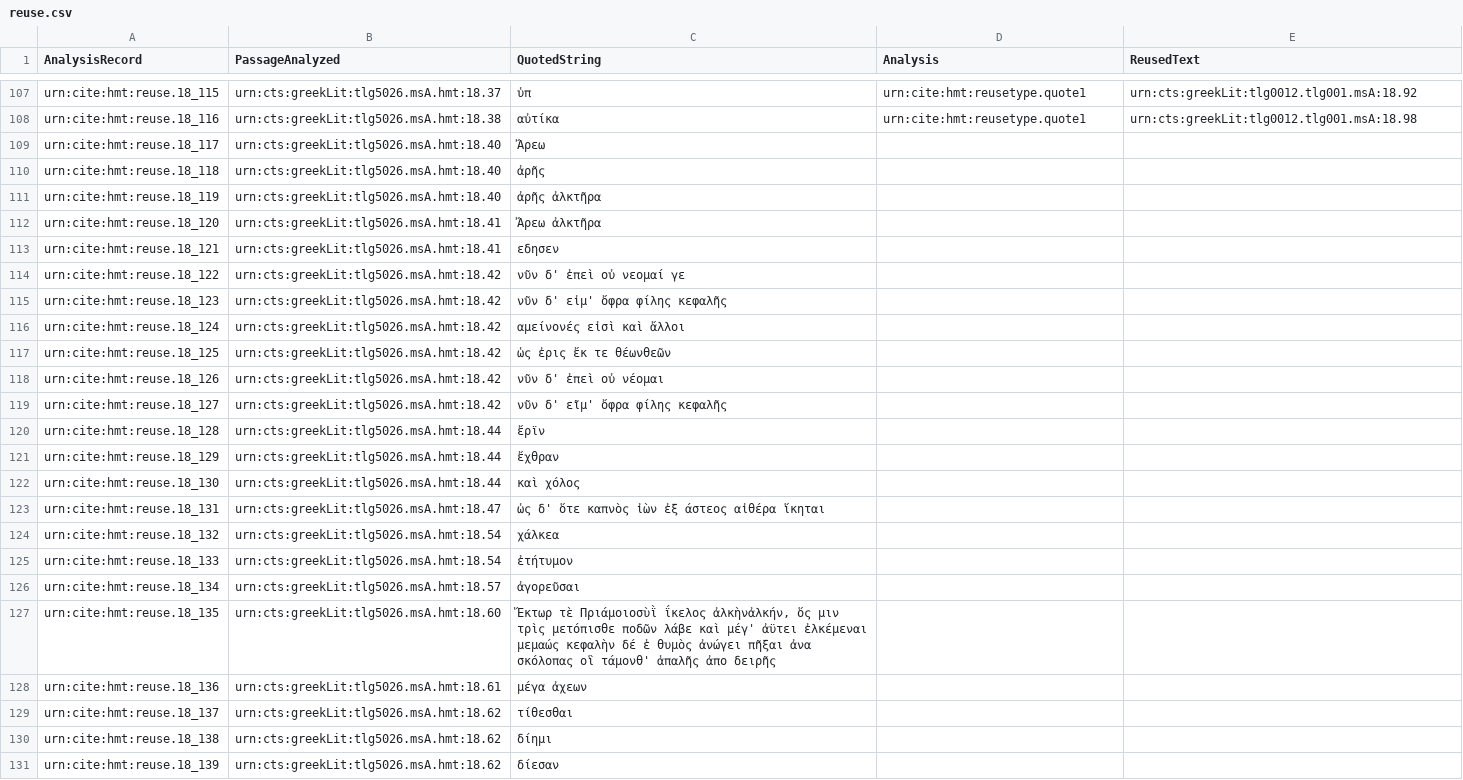
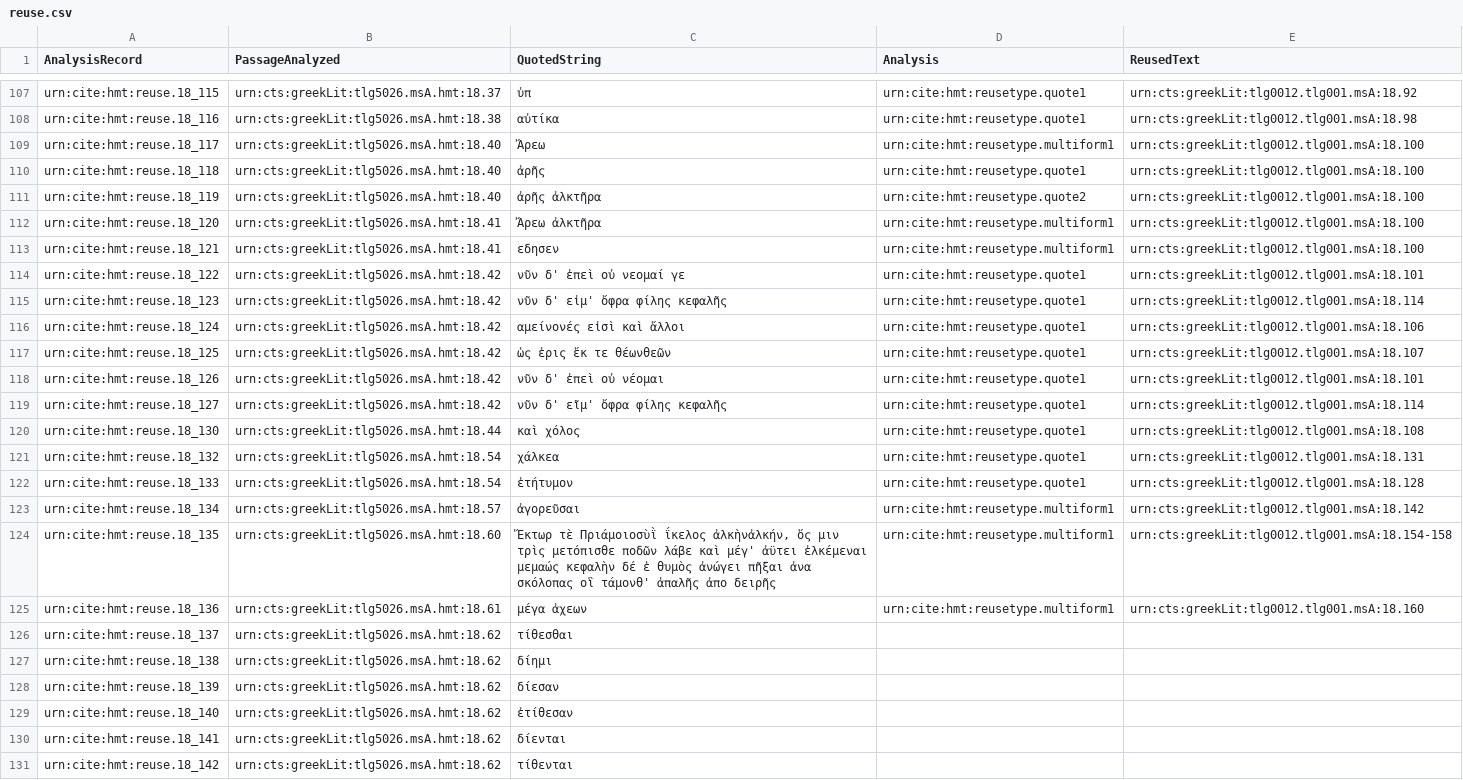
Before and after one commit to hmteditors/closed-hc-il18, a CSV file: venA/collections/reuse.csv, drawn as a sheet; only a part is shown, gaps mark what is left out; the shorter side is filled out with more unchanged rows.

Commit message:
Update reuse.csv

```diff
--- a/venA/collections/reuse.csv
+++ b/venA/collections/reuse.csv
@@ -108,22 +108,19 @@ urn:cite:hmt:reuse.18_115,urn:cts:greekLit:tlg5026.msA.hmt:18.37,"ὑπ",urn:cit
 urn:cite:hmt:reuse.18_116,urn:cts:greekLit:tlg5026.msA.hmt:18.38,"αὐτίκα",urn:cite:hmt:reusetype.quote1,urn:cts:greekLit:tlg0012.tlg001.msA:18.98
-urn:cite:hmt:reuse.18_117,urn:cts:greekLit:tlg5026.msA.hmt:18.40,"Ἄρεω",,
-urn:cite:hmt:reuse.18_118,urn:cts:greekLit:tlg5026.msA.hmt:18.40,"ἀρῆς",,
-urn:cite:hmt:reuse.18_119,urn:cts:greekLit:tlg5026.msA.hmt:18.40,"ἀρῆς ἀλκτῆρα",,
-urn:cite:hmt:reuse.18_120,urn:cts:greekLit:tlg5026.msA.hmt:18.41,"Ἄρεω ἀλκτῆρα",,
-urn:cite:hmt:reuse.18_121,urn:cts:greekLit:tlg5026.msA.hmt:18.41,"εδησεν",,
-urn:cite:hmt:reuse.18_122,urn:cts:greekLit:tlg5026.msA.hmt:18.42,"νῦν δ' ἐπεὶ οὐ νεομαί γε",,
-urn:cite:hmt:reuse.18_123,urn:cts:greekLit:tlg5026.msA.hmt:18.42,"νῦν δ' εἰμ' ὄφρα φίλης κεφαλῆς",,
-urn:cite:hmt:reuse.18_124,urn:cts:greekLit:tlg5026.msA.hmt:18.42,"αμείνονές εἰσὶ καὶ ἄλλοι",,
-urn:cite:hmt:reuse.18_125,urn:cts:greekLit:tlg5026.msA.hmt:18.42,"ὡς ἐρις ἔκ τε θέωνθεῶν",,
-urn:cite:hmt:reuse.18_126,urn:cts:greekLit:tlg5026.msA.hmt:18.42,"νῦν δ' ἐπεὶ οὐ νέομαι",,
-urn:cite:hmt:reuse.18_127,urn:cts:greekLit:tlg5026.msA.hmt:18.42,"νῦν δ' εῖμ' ὄφρα φίλης κεφαλῆς",,
-urn:cite:hmt:reuse.18_128,urn:cts:greekLit:tlg5026.msA.hmt:18.44,"ἔρϊν",,
-urn:cite:hmt:reuse.18_129,urn:cts:greekLit:tlg5026.msA.hmt:18.44,"ἔχθραν",,
-urn:cite:hmt:reuse.18_130,urn:cts:greekLit:tlg5026.msA.hmt:18.44,"καὶ χόλος",,
-urn:cite:hmt:reuse.18_131,urn:cts:greekLit:tlg5026.msA.hmt:18.47,"ὡς δ' ὅτε καπνὸς ἰὼν ἐξ άστεος αἰθέρα ἵκηται",,
-urn:cite:hmt:reuse.18_132,urn:cts:greekLit:tlg5026.msA.hmt:18.54,"χάλκεα",,
-urn:cite:hmt:reuse.18_133,urn:cts:greekLit:tlg5026.msA.hmt:18.54,"ἐτήτυμον",,
-urn:cite:hmt:reuse.18_134,urn:cts:greekLit:tlg5026.msA.hmt:18.57,"ἀγορεῦσαι",,
-urn:cite:hmt:reuse.18_135,urn:cts:greekLit:tlg5026.msA.hmt:18.60,"Ἕκτωρ τὲ Πριάμοιοσὺῒ ΐκελος ἀλκὴνἀλκήν, ὅς μιν τρὶς μετόπισθε ποδῶν λάβε καὶ μέγ' ἀϋτει ἐλκέμεναι μεμαώς κεφαλὴν δέ ἑ θυμὸς ἀνώγει πῆξαι ἀνα σκόλοπας οἳ τάμονθ' ἁπαλῆς ἀπο δειρῆς",,
-urn:cite:hmt:reuse.18_136,urn:cts:greekLit:tlg5026.msA.hmt:18.61,"μέγα ἀχεων",,
+urn:cite:hmt:reuse.18_117,urn:cts:greekLit:tlg5026.msA.hmt:18.40,"Ἄρεω",urn:cite:hmt:reusetype.multiform1,urn:cts:greekLit:tlg0012.tlg001.msA:18.100
+urn:cite:hmt:reuse.18_118,urn:cts:greekLit:tlg5026.msA.hmt:18.40,"ἀρῆς",urn:cite:hmt:reusetype.quote1,urn:cts:greekLit:tlg0012.tlg001.msA:18.100
+urn:cite:hmt:reuse.18_119,urn:cts:greekLit:tlg5026.msA.hmt:18.40,"ἀρῆς ἀλκτῆρα",urn:cite:hmt:reusetype.quote2,urn:cts:greekLit:tlg0012.tlg001.msA:18.100
+urn:cite:hmt:reuse.18_120,urn:cts:greekLit:tlg5026.msA.hmt:18.41,"Ἄρεω ἀλκτῆρα",urn:cite:hmt:reusetype.multiform1,urn:cts:greekLit:tlg0012.tlg001.msA:18.100
+urn:cite:hmt:reuse.18_121,urn:cts:greekLit:tlg5026.msA.hmt:18.41,"εδησεν",urn:cite:hmt:reusetype.multiform1,urn:cts:greekLit:tlg0012.tlg001.msA:18.100
+urn:cite:hmt:reuse.18_122,urn:cts:greekLit:tlg5026.msA.hmt:18.42,"νῦν δ' ἐπεὶ οὐ νεομαί γε",urn:cite:hmt:reusetype.quote1,urn:cts:greekLit:tlg0012.tlg001.msA:18.101
+urn:cite:hmt:reuse.18_123,urn:cts:greekLit:tlg5026.msA.hmt:18.42,"νῦν δ' εἰμ' ὄφρα φίλης κεφαλῆς",urn:cite:hmt:reusetype.quote1,urn:cts:greekLit:tlg0012.tlg001.msA:18.114
+urn:cite:hmt:reuse.18_124,urn:cts:greekLit:tlg5026.msA.hmt:18.42,"αμείνονές εἰσὶ καὶ ἄλλοι",urn:cite:hmt:reusetype.quote1,urn:cts:greekLit:tlg0012.tlg001.msA:18.106
+urn:cite:hmt:reuse.18_125,urn:cts:greekLit:tlg5026.msA.hmt:18.42,"ὡς ἐρις ἔκ τε θέωνθεῶν",urn:cite:hmt:reusetype.quote1,urn:cts:greekLit:tlg0012.tlg001.msA:18.107
+urn:cite:hmt:reuse.18_126,urn:cts:greekLit:tlg5026.msA.hmt:18.42,"νῦν δ' ἐπεὶ οὐ νέομαι",urn:cite:hmt:reusetype.quote1,urn:cts:greekLit:tlg0012.tlg001.msA:18.101
+urn:cite:hmt:reuse.18_127,urn:cts:greekLit:tlg5026.msA.hmt:18.42,"νῦν δ' εῖμ' ὄφρα φίλης κεφαλῆς",urn:cite:hmt:reusetype.quote1,urn:cts:greekLit:tlg0012.tlg001.msA:18.114
+urn:cite:hmt:reuse.18_130,urn:cts:greekLit:tlg5026.msA.hmt:18.44,"καὶ χόλος",urn:cite:hmt:reusetype.quote1,urn:cts:greekLit:tlg0012.tlg001.msA:18.108
+urn:cite:hmt:reuse.18_132,urn:cts:greekLit:tlg5026.msA.hmt:18.54,"χάλκεα",urn:cite:hmt:reusetype.quote1,urn:cts:greekLit:tlg0012.tlg001.msA:18.131
+urn:cite:hmt:reuse.18_133,urn:cts:greekLit:tlg5026.msA.hmt:18.54,"ἐτήτυμον",urn:cite:hmt:reusetype.quote1,urn:cts:greekLit:tlg0012.tlg001.msA:18.128
+urn:cite:hmt:reuse.18_134,urn:cts:greekLit:tlg5026.msA.hmt:18.57,"ἀγορεῦσαι",urn:cite:hmt:reusetype.multiform1,urn:cts:greekLit:tlg0012.tlg001.msA:18.142
+urn:cite:hmt:reuse.18_135,urn:cts:greekLit:tlg5026.msA.hmt:18.60,"Ἕκτωρ τὲ Πριάμοιοσὺῒ ΐκελος ἀλκὴνἀλκήν, ὅς μιν τρὶς μετόπισθε ποδῶν λάβε καὶ μέγ' ἀϋτει ἐλκέμεναι μεμαώς κεφαλὴν δέ ἑ θυμὸς ἀνώγει πῆξαι ἀνα σκόλοπας οἳ τάμονθ' ἁπαλῆς ἀπο δειρῆς",urn:cite:hmt:reusetype.multiform1,urn:cts:greekLit:tlg0012.tlg001.msA:18.154-158
+urn:cite:hmt:reuse.18_136,urn:cts:greekLit:tlg5026.msA.hmt:18.61,"μέγα ἀχεων",urn:cite:hmt:reusetype.multiform1,urn:cts:greekLit:tlg0012.tlg001.msA:18.160
 urn:cite:hmt:reuse.18_137,urn:cts:greekLit:tlg5026.msA.hmt:18.62,"τίθεσθαι",,
```
